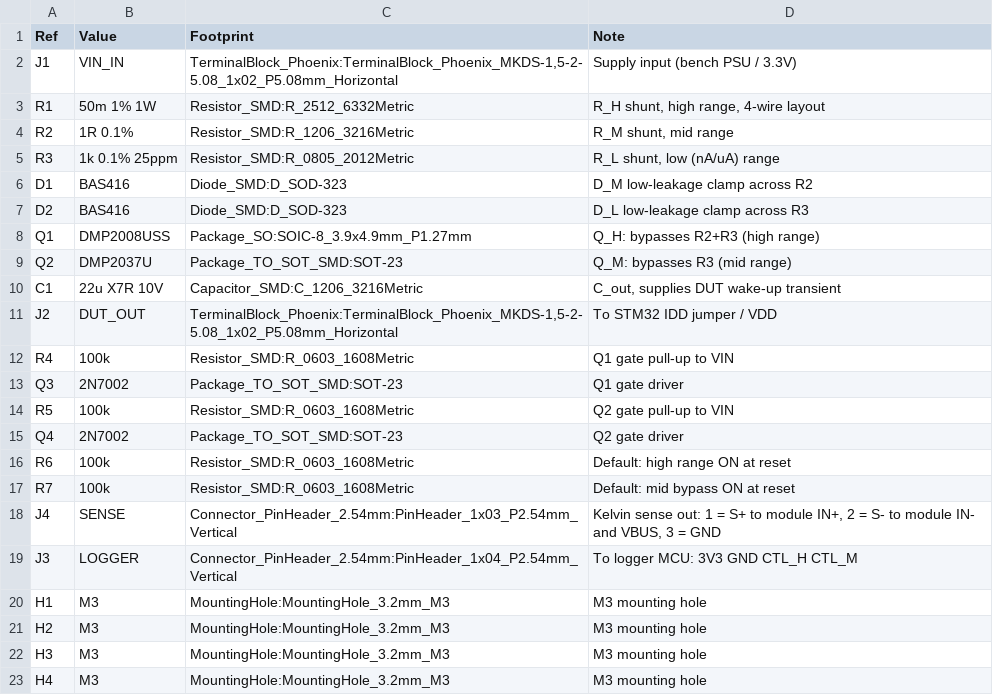
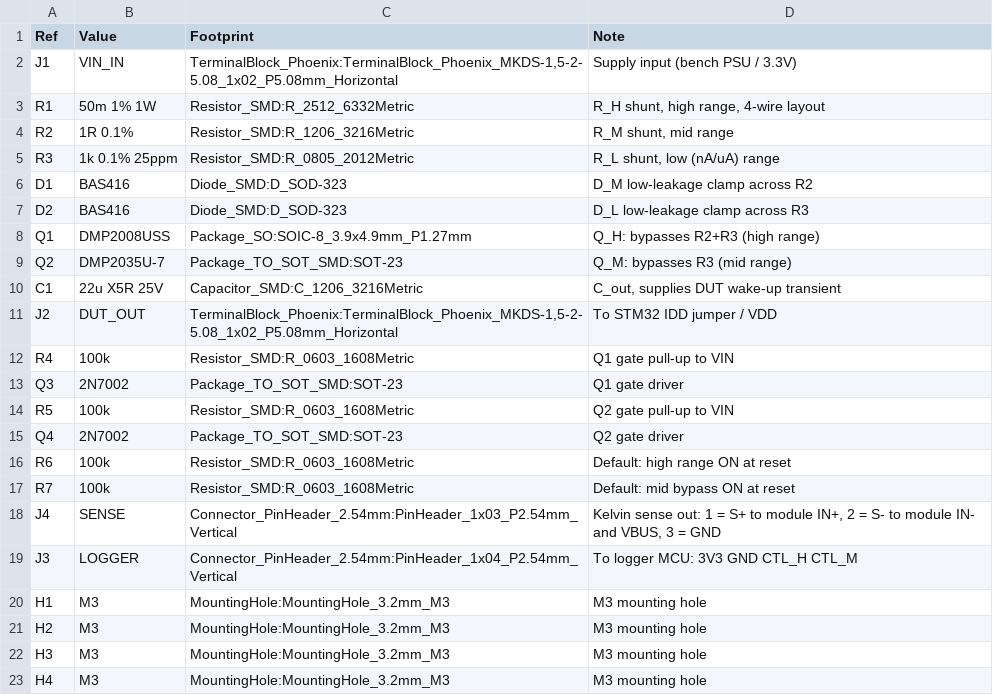
Before and after one commit to KooroshTorabi/ina228-current-profiler, a CSV file: hardware-module/BOM.csv, drawn as a sheet.

```diff
--- a/hardware-module/BOM.csv
+++ b/hardware-module/BOM.csv
@@ -8,4 +8,4 @@ D2,BAS416,Diode_SMD:D_SOD-323,D_L low-leakage clamp across R3
 Q1,DMP2008USS,Package_SO:SOIC-8_3.9x4.9mm_P1.27mm,Q_H: bypasses R2+R3 (high range)
-Q2,DMP2037U,Package_TO_SOT_SMD:SOT-23,Q_M: bypasses R3 (mid range)
-C1,22u X7R 10V,Capacitor_SMD:C_1206_3216Metric,"C_out, supplies DUT wake-up transient"
+Q2,DMP2035U-7,Package_TO_SOT_SMD:SOT-23,Q_M: bypasses R3 (mid range)
+C1,22u X5R 25V,Capacitor_SMD:C_1206_3216Metric,"C_out, supplies DUT wake-up transient"
 J2,DUT_OUT,"TerminalBlock_Phoenix:TerminalBlock_Phoenix_MKDS-1,5-2-5.08_1x02_P5.08mm_Horizontal",To STM32 IDD jumper / VDD
```
Also changed, not shown: hardware/BOM.csv, 17 other files.
